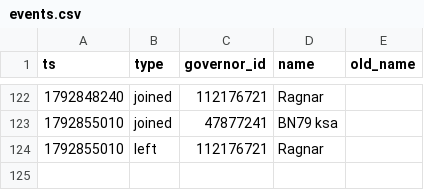
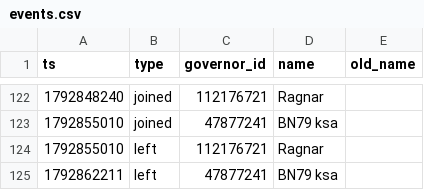
Before and after one commit to Aphrodite213/KS-MP, a CSV file: data/events.csv, drawn as a sheet; only a part is shown, gaps mark what is left out.

```diff
--- a/data/events.csv
+++ b/data/events.csv
@@ -124 +124,2 @@ ts,type,governor_id,name,old_name
 1792855010,left,112176721,Ragnar,
+1792862211,left,47877241,BN79 ksa,
```
Also changed, not shown: data/snapshots.csv.
